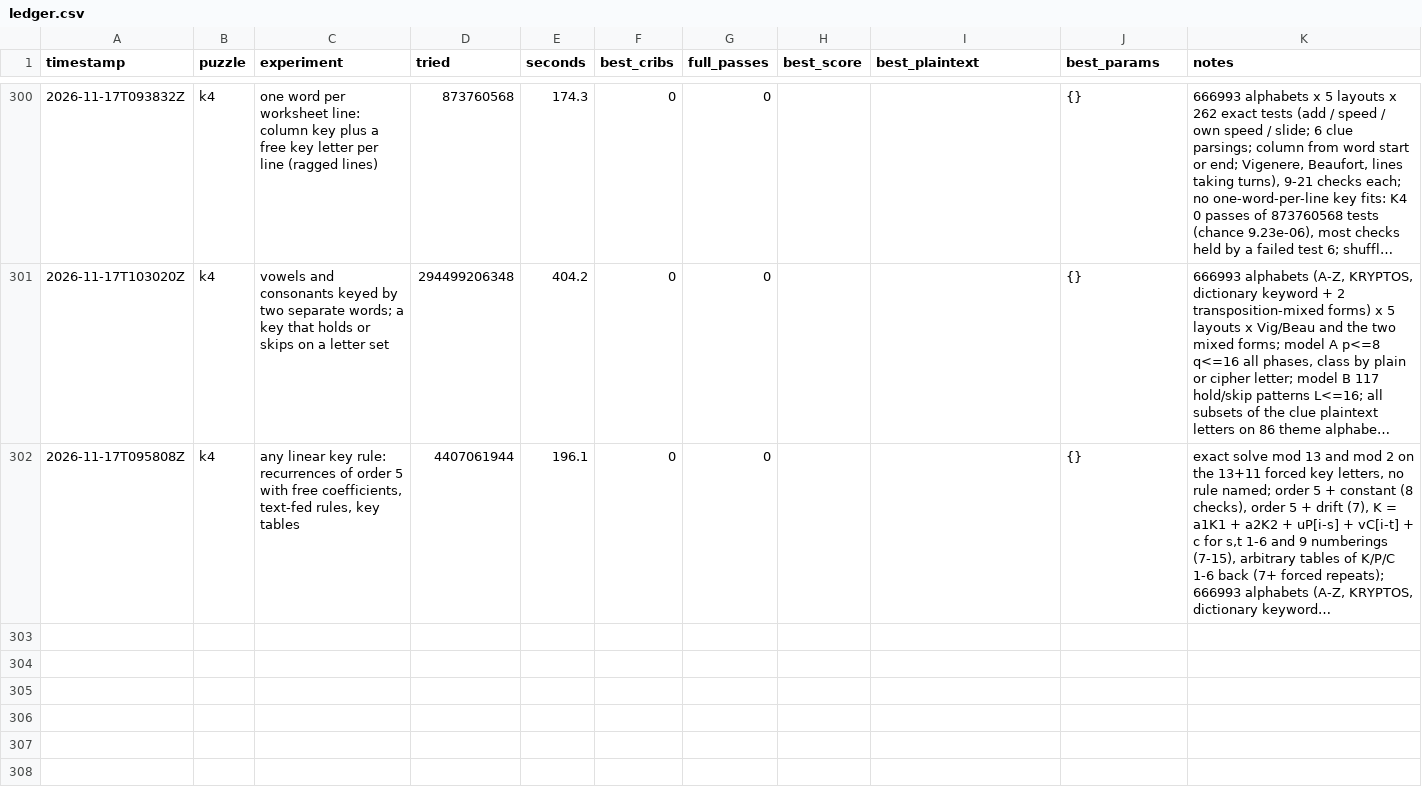
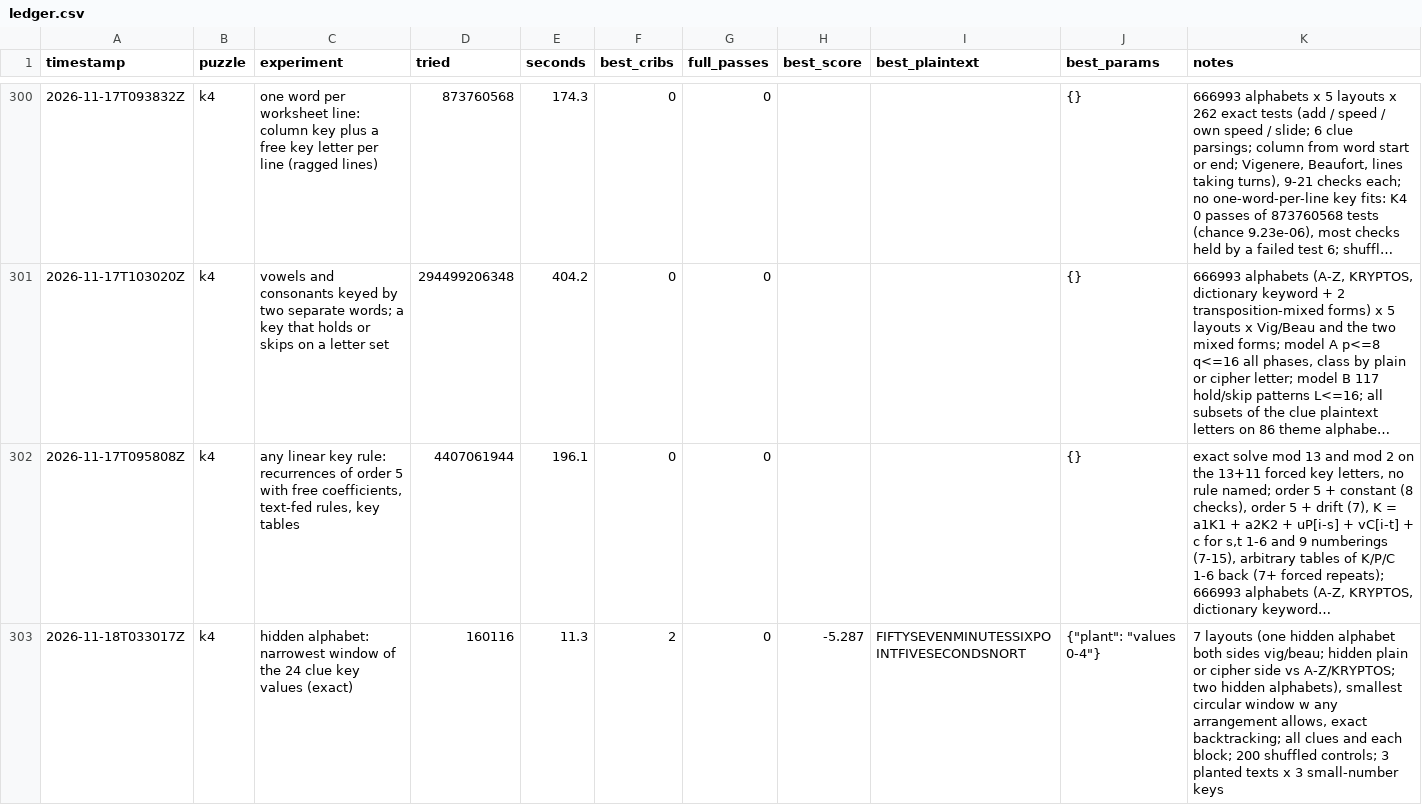
Before and after one commit to ozkilim/kryptos-playground, a CSV file: experiments/ledger.csv, drawn as a sheet; only a part is shown, gaps mark what is left out; long unchanged cells end in …; the diff names each change by its address in the sheet, - before the commit and + after, or states it on an @@ line.

Commit message:
Idea 112: Smallest window of the 24 clue key values that ANY hidden alphabet allows (exact), 7 layouts, all clues and each block alone (no-signal)

```diff
--- a/experiments/ledger.csv
+++ b/experiments/ledger.csv
+row 303: 2026-11-18T033017Z | k4 | hidden alphabet: narrowest window of the 24 clue key values (exact) | 160116 | 11.3 | 2 | 0 | -5.287 | FIFTYSEVENMINUTESSIXPOINTFIVESECONDSNORT | {"plant": "values 0-4"} | 7 layouts (one hidden alphabet both sides vig/beau; hidden plain or cipher side vs A-Z/KRYPTOS; two hidden alphabets), smallest circular window w any arrangement allows, exact backtracking; all clues and each block; 200 shuffled controls; 3 planted texts x 3 small-number keys
```
Also changed, not shown: 5 other files.
